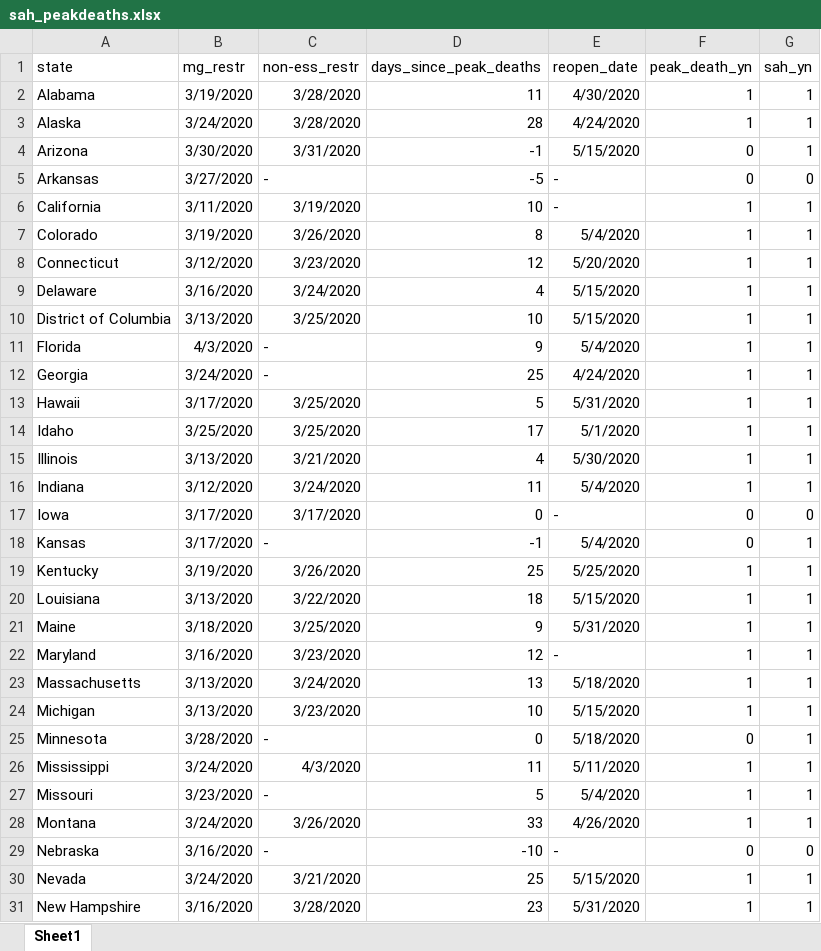
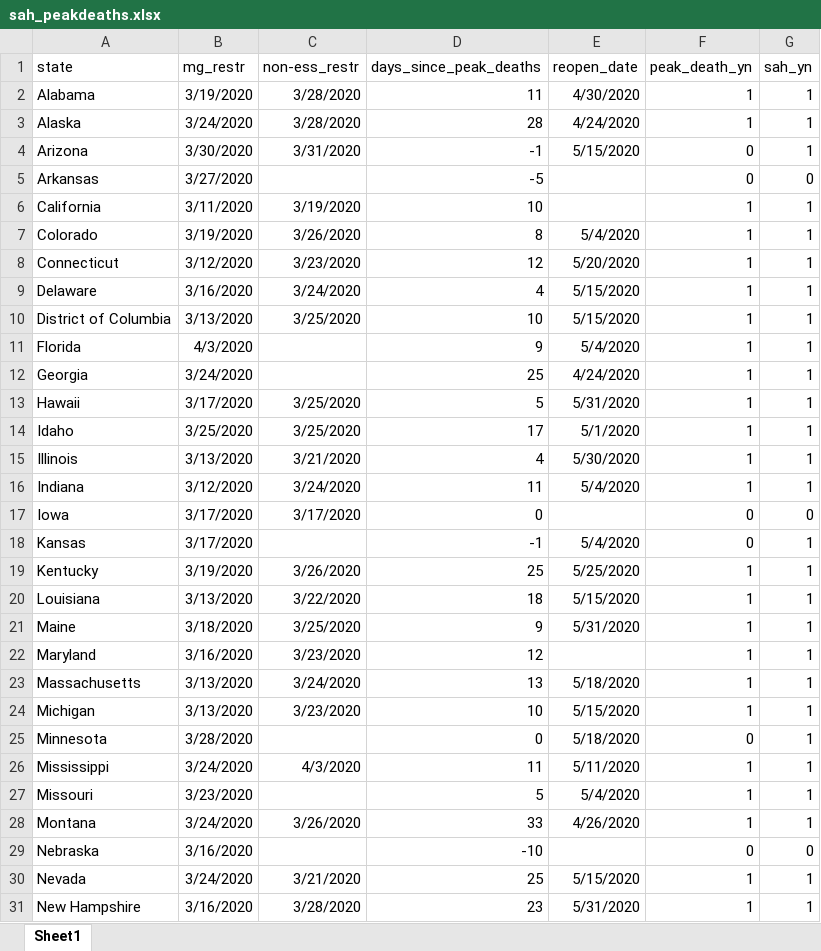
Before and after one commit to ruochen-wang97/dspp-finalproject, an Excel workbook: data/raw/sah_peakdeaths.xlsx, sheet Sheet1, drawn as a sheet; only a part is shown; values as stored, in another font and other column widths than the file's, no borders; the diff covers the shown part only; the diff names each change by its address in the sheet, - before the commit and + after, or states it on an @@ line.

```diff
--- a/data/raw/sah_peakdeaths.xlsx (sheet Sheet1)
+++ b/data/raw/sah_peakdeaths.xlsx (sheet Sheet1)
-C5 (non-ess_restr): -
+C5 (non-ess_restr): (empty)
-E5:E6 (reopen_date): -
+E5:E6 (reopen_date): (empty)
-C11:C12 (non-ess_restr): -
+C11:C12 (non-ess_restr): (empty)
-E17 (reopen_date): -
+E17 (reopen_date): (empty)
-C18 (non-ess_restr): -
+C18 (non-ess_restr): (empty)
-E22 (reopen_date): -
+E22 (reopen_date): (empty)
-C25 (non-ess_restr): -
+C25 (non-ess_restr): (empty)
-C27 (non-ess_restr): -
+C27 (non-ess_restr): (empty)
-C29 (non-ess_restr): -
+C29 (non-ess_restr): (empty)
-E29 (reopen_date): -
+E29 (reopen_date): (empty)
```
Also changed, not shown: 16 edited cells elsewhere in this sheet, 2 other files.
